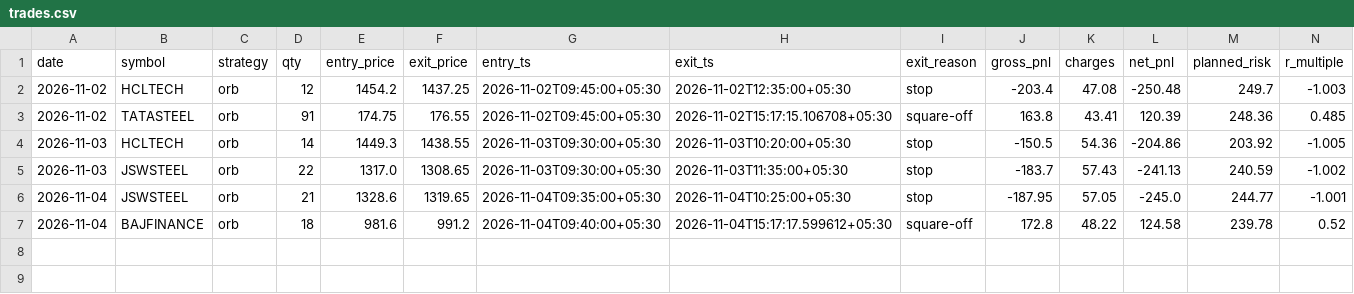
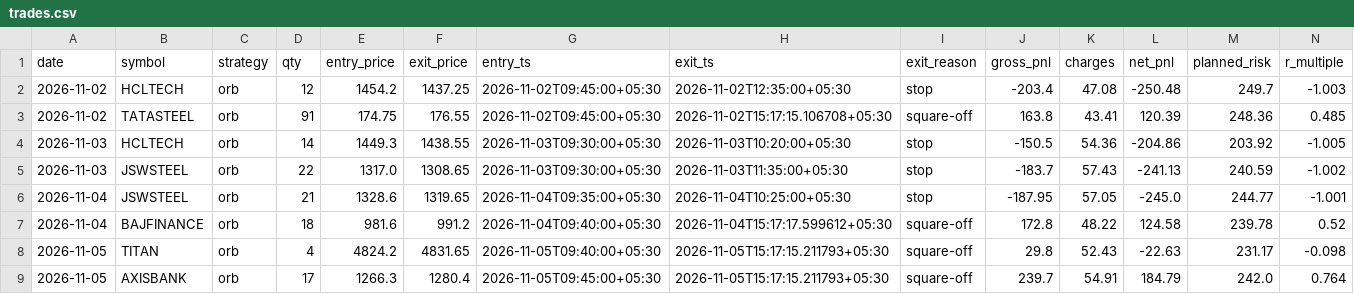
Before and after one commit to Ayush-Kmr/nse-algo-trader, a CSV file: journal/trades.csv, drawn as a sheet; the diff names each change by its address in the sheet, - before the commit and + after, or states it on an @@ line.

```diff
--- a/journal/trades.csv
+++ b/journal/trades.csv
+row 8: 2026-11-05 | TITAN | orb | 4 | 4824.2 | 4831.65 | 2026-11-05T09:40:00+05:30 | 2026-11-05T15:17:15.211793+05:30 | square-off | 29.8 | 52.43 | -22.63 | 231.17 | -0.098
+row 9: 2026-11-05 | AXISBANK | orb | 17 | 1266.3 | 1280.4 | 2026-11-05T09:45:00+05:30 | 2026-11-05T15:17:15.211793+05:30 | square-off | 239.7 | 54.91 | 184.79 | 242.0 | 0.764
```
Also changed, not shown: 2 other files.
